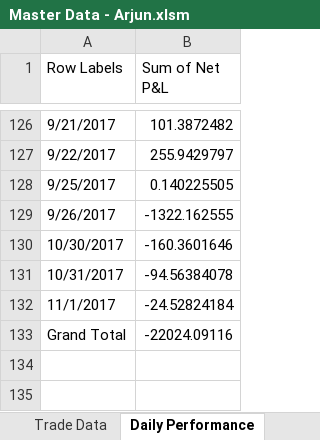
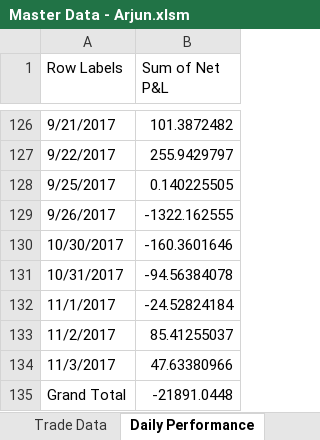
Before and after one commit to arjunmurali1993/Trade-Master-Data, an Excel workbook: Arjun Data/Master Data - Arjun.xlsm, sheet Daily Performance, drawn as a sheet; only a part is shown, gaps mark what is left out; values as stored, in another font and other column widths than the file's, no borders; charts and pictures and conditional formats not drawn; addresses are those after the commit; the diff names each change by its address in the sheet, - before the commit and + after, or states it on an @@ line.

```diff
--- a/Arjun Data/Master Data - Arjun.xlsm (sheet Daily Performance)
+++ b/Arjun Data/Master Data - Arjun.xlsm (sheet Daily Performance)
+row 133: 11/2/2017 | 85.41255037
+row 134: 11/3/2017 | 47.63380966
-B135 (Sum of Net P&L): -22024.09116
+B135 (Sum of Net P&L): -21891.0448
```
Also changed, not shown: sheet Trade Data, charts or pictures, Arjun Data/Profitability Calculator Arjun.xlsx.
